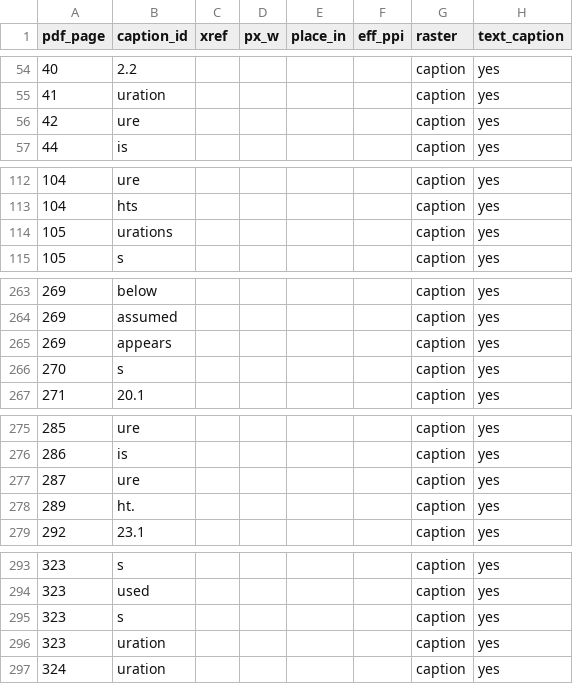
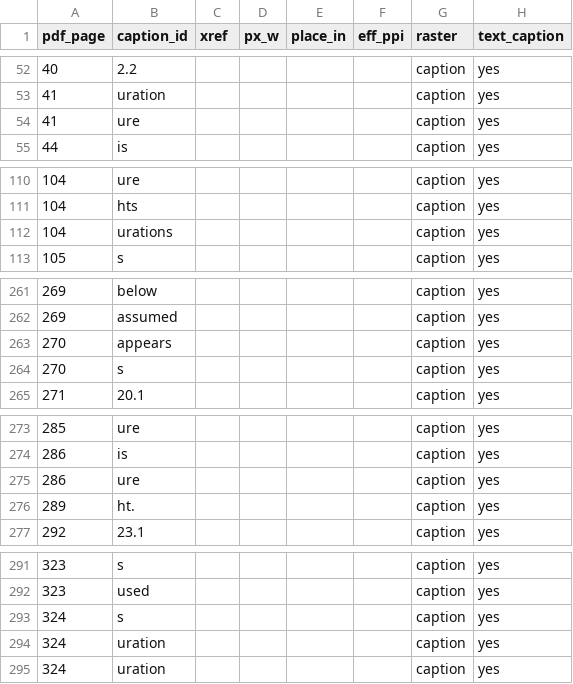
Before and after one commit to zhiqitao/from-token-to-fleet, a CSV file: review/publication_qa/figure_ledger_auto.csv, drawn as a sheet; only a part is shown, gaps mark what is left out; the diff covers the shown part only.

```diff
--- a/review/publication_qa/figure_ledger_auto.csv
+++ b/review/publication_qa/figure_ledger_auto.csv
@@ -55,3 +53,3 @@ pdf_page,caption_id,xref,px_w,place_in,eff_ppi,raster,text_caption
 41,uration,,,,,caption,yes
-42,ure,,,,,caption,yes
+41,ure,,,,,caption,yes
 44,is,,,,,caption,yes
@@ -113,3 +111,3 @@ pdf_page,caption_id,xref,px_w,place_in,eff_ppi,raster,text_caption
 104,hts,,,,,caption,yes
-105,urations,,,,,caption,yes
+104,urations,,,,,caption,yes
 105,s,,,,,caption,yes
@@ -264,3 +262,3 @@ pdf_page,caption_id,xref,px_w,place_in,eff_ppi,raster,text_caption
 269,assumed,,,,,caption,yes
-269,appears,,,,,caption,yes
+270,appears,,,,,caption,yes
 270,s,,,,,caption,yes
@@ -276,3 +274,3 @@ pdf_page,caption_id,xref,px_w,place_in,eff_ppi,raster,text_caption
 286,is,,,,,caption,yes
-287,ure,,,,,caption,yes
+286,ure,,,,,caption,yes
 289,ht.,,,,,caption,yes
@@ -294,4 +292,4 @@ pdf_page,caption_id,xref,px_w,place_in,eff_ppi,raster,text_caption
 323,used,,,,,caption,yes
-323,s,,,,,caption,yes
-323,uration,,,,,caption,yes
+324,s,,,,,caption,yes
+324,uration,,,,,caption,yes
 324,uration,,,,,caption,yes
```
Also changed, not shown: 11 added rows, 13 removed rows and 32 edited cells elsewhere in this file, review/publication_qa/page_ledger_auto.csv, 39 other files.
